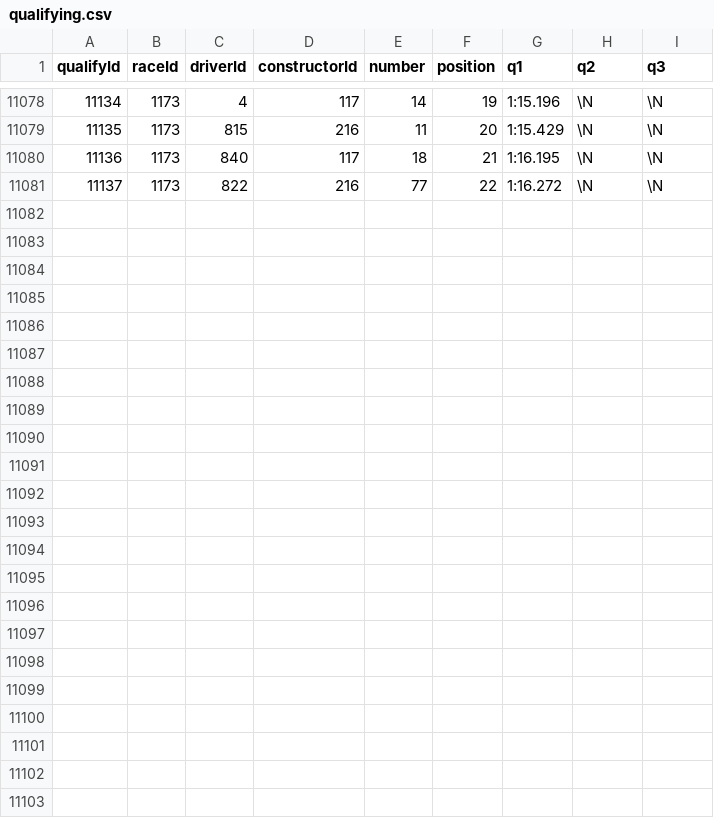
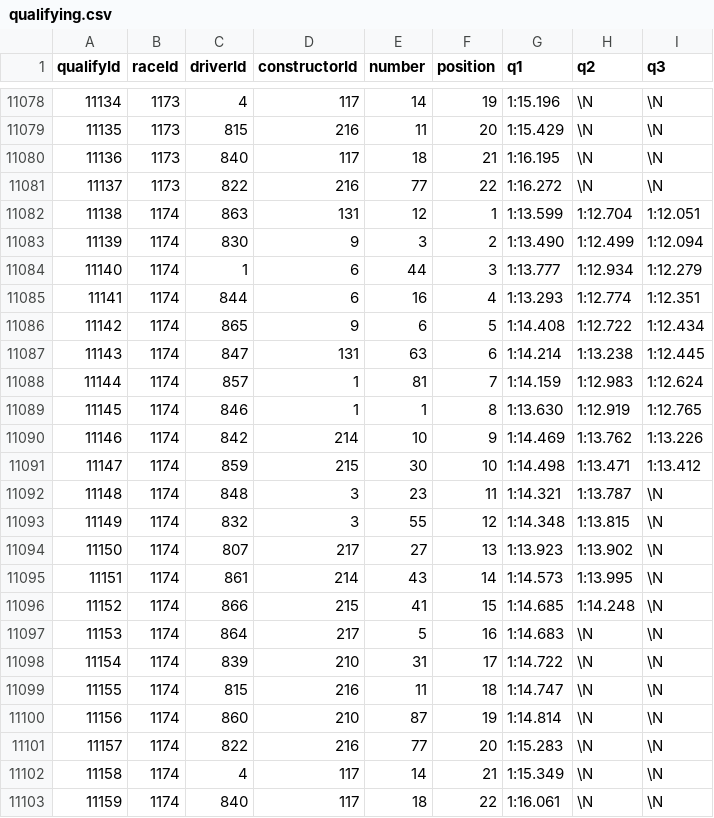
Before and after one commit to TracingInsights/RaceData, a CSV file: data/qualifying.csv, drawn as a sheet; only a part is shown, gaps mark what is left out; the diff names each change by its address in the sheet, - before the commit and + after, or states it on an @@ line.

```diff
--- a/data/qualifying.csv
+++ b/data/qualifying.csv
+row 11082: 11138 | 1174 | 863 | 131 | 12 | 1 | 1:13.599 | 1:12.704 | 1:12.051
+row 11083: 11139 | 1174 | 830 | 9 | 3 | 2 | 1:13.490 | 1:12.499 | 1:12.094
+row 11084: 11140 | 1174 | 1 | 6 | 44 | 3 | 1:13.777 | 1:12.934 | 1:12.279
+row 11085: 11141 | 1174 | 844 | 6 | 16 | 4 | 1:13.293 | 1:12.774 | 1:12.351
+row 11086: 11142 | 1174 | 865 | 9 | 6 | 5 | 1:14.408 | 1:12.722 | 1:12.434
+row 11087: 11143 | 1174 | 847 | 131 | 63 | 6 | 1:14.214 | 1:13.238 | 1:12.445
+row 11088: 11144 | 1174 | 857 | 1 | 81 | 7 | 1:14.159 | 1:12.983 | 1:12.624
+row 11089: 11145 | 1174 | 846 | 1 | 1 | 8 | 1:13.630 | 1:12.919 | 1:12.765
+row 11090: 11146 | 1174 | 842 | 214 | 10 | 9 | 1:14.469 | 1:13.762 | 1:13.226
+row 11091: 11147 | 1174 | 859 | 215 | 30 | 10 | 1:14.498 | 1:13.471 | 1:13.412
+row 11092: 11148 | 1174 | 848 | 3 | 23 | 11 | 1:14.321 | 1:13.787 | \N
+row 11093: 11149 | 1174 | 832 | 3 | 55 | 12 | 1:14.348 | 1:13.815 | \N
+row 11094: 11150 | 1174 | 807 | 217 | 27 | 13 | 1:13.923 | 1:13.902 | \N
+row 11095: 11151 | 1174 | 861 | 214 | 43 | 14 | 1:14.573 | 1:13.995 | \N
+row 11096: 11152 | 1174 | 866 | 215 | 41 | 15 | 1:14.685 | 1:14.248 | \N
+row 11097: 11153 | 1174 | 864 | 217 | 5 | 16 | 1:14.683 | \N | \N
+row 11098: 11154 | 1174 | 839 | 210 | 31 | 17 | 1:14.722 | \N | \N
+row 11099: 11155 | 1174 | 815 | 216 | 11 | 18 | 1:14.747 | \N | \N
+row 11100: 11156 | 1174 | 860 | 210 | 87 | 19 | 1:14.814 | \N | \N
+row 11101: 11157 | 1174 | 822 | 216 | 77 | 20 | 1:15.283 | \N | \N
+row 11102: 11158 | 1174 | 4 | 117 | 14 | 21 | 1:15.349 | \N | \N
+row 11103: 11159 | 1174 | 840 | 117 | 18 | 22 | 1:16.061 | \N | \N
```
Also changed, not shown: data/constructor_results.csv, data/constructor_standings.csv, 6 other files.
